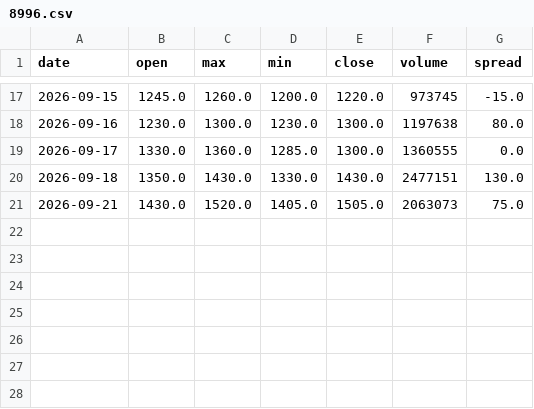
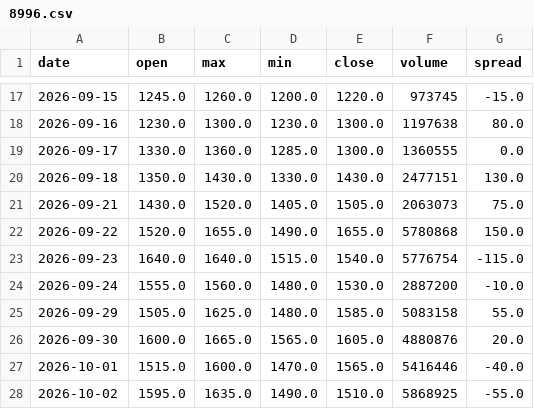
Before and after one commit to fengsh2003-cpu/disposition-stock, a CSV file: data/8996.csv, drawn as a sheet; only a part is shown, gaps mark what is left out.

```diff
--- a/data/8996.csv
+++ b/data/8996.csv
@@ -21 +21,8 @@ date,open,max,min,close,volume,spread
 2026-09-21,1430.0,1520.0,1405.0,1505.0,2063073,75.0
+2026-09-22,1520.0,1655.0,1490.0,1655.0,5780868,150.0
+2026-09-23,1640.0,1640.0,1515.0,1540.0,5776754,-115.0
+2026-09-24,1555.0,1560.0,1480.0,1530.0,2887200,-10.0
+2026-09-29,1505.0,1625.0,1480.0,1585.0,5083158,55.0
+2026-09-30,1600.0,1665.0,1565.0,1605.0,4880876,20.0
+2026-10-01,1515.0,1600.0,1470.0,1565.0,5416446,-40.0
+2026-10-02,1595.0,1635.0,1490.0,1510.0,5868925,-55.0
```
Also changed, not shown: 3 other files.
